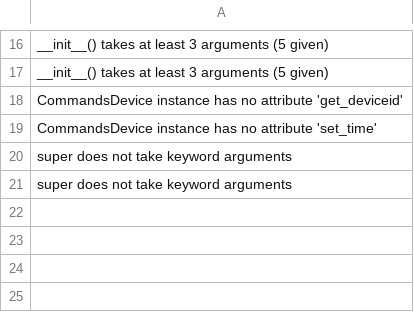
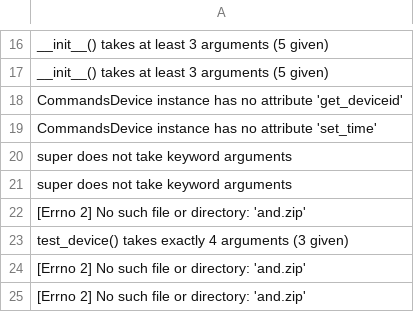
Before and after one commit to dot-gov/test-av2, a CSV file: RiteMobile/Android/report/test-0.device.csv, drawn as a sheet; only a part is shown, gaps mark what is left out.

```diff
--- a/RiteMobile/Android/report/test-0.device.csv
+++ b/RiteMobile/Android/report/test-0.device.csv
@@ -21 +21,5 @@ super does not take keyword arguments
 super does not take keyword arguments
+[Errno 2] No such file or directory: 'and.zip'
+test_device() takes exactly 4 arguments (3 given)
+[Errno 2] No such file or directory: 'and.zip'
+[Errno 2] No such file or directory: 'and.zip'
```
Also changed, not shown: 8 other files.
